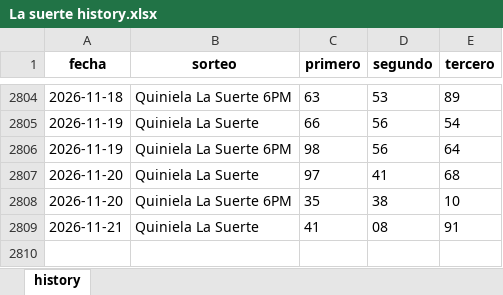
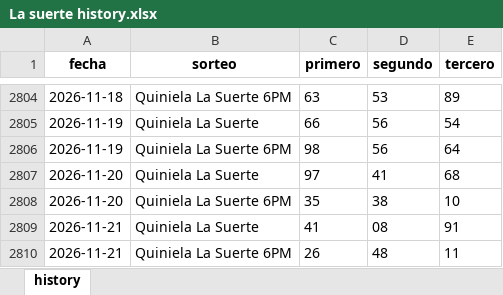
Before and after one commit to carbosota1/CLAUDE-LOTMIX, an Excel workbook: data/histories/La suerte history.xlsx, sheet history, drawn as a sheet; only a part is shown, gaps mark what is left out; values as stored, in another font and other column widths than the file's, no borders; the diff names each change by its address in the sheet, - before the commit and + after, or states it on an @@ line.

```diff
--- a/data/histories/La suerte history.xlsx (sheet history)
+++ b/data/histories/La suerte history.xlsx (sheet history)
+row 2810: 2026-11-21 | Quiniela La Suerte 6PM | 26 | 48 | 11
```
Also changed, not shown: data/histories/Anguilla history.xlsx, 10 other files.
